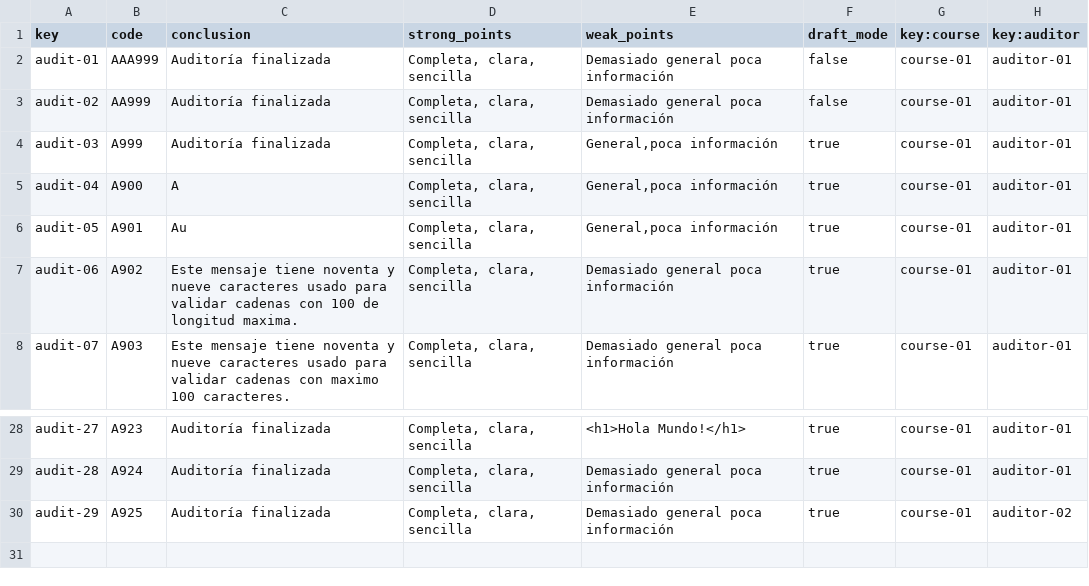
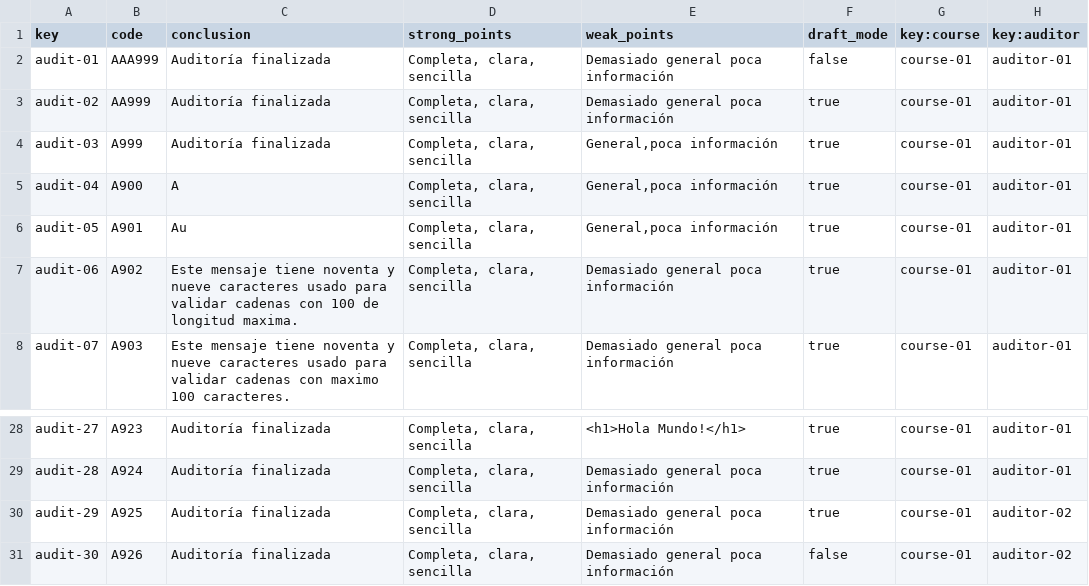
Before and after one commit to Alejandrocg024/Acme-L3, a CSV file: src/main/webapp/WEB-INF/resources/sample-data/audit.csv, drawn as a sheet; only a part is shown, gaps mark what is left out.

Commit message:
feat Audit test except update and create

```diff
--- a/src/main/webapp/WEB-INF/resources/sample-data/audit.csv
+++ b/src/main/webapp/WEB-INF/resources/sample-data/audit.csv
@@ -2,3 +2,3 @@ key,code,conclusion,strong_points,weak_points,draft_mode,key:course,key:auditor
 audit-01,AAA999,Auditoría finalizada,"Completa, clara, sencilla",Demasiado general poca información,false,course-01,auditor-01
-audit-02,AA999,Auditoría finalizada,"Completa, clara, sencilla",Demasiado general poca información,false,course-01,auditor-01
+audit-02,AA999,Auditoría finalizada,"Completa, clara, sencilla",Demasiado general poca información,true,course-01,auditor-01
 audit-03,A999,Auditoría finalizada,"Completa, clara, sencilla","General,poca información",true,course-01,auditor-01
@@ -30 +30,2 @@ audit-28,A924,Auditoría finalizada,"Completa, clara, sencilla",Demasiado genera
 audit-29,A925,Auditoría finalizada,"Completa, clara, sencilla",Demasiado general poca información,true,course-01,auditor-02
+audit-30,A926,Auditoría finalizada,"Completa, clara, sencilla",Demasiado general poca información,false,course-01,auditor-02
```
Also changed, not shown: src/main/webapp/WEB-INF/resources/sample-data/auditing-record.csv, 10 other files.
